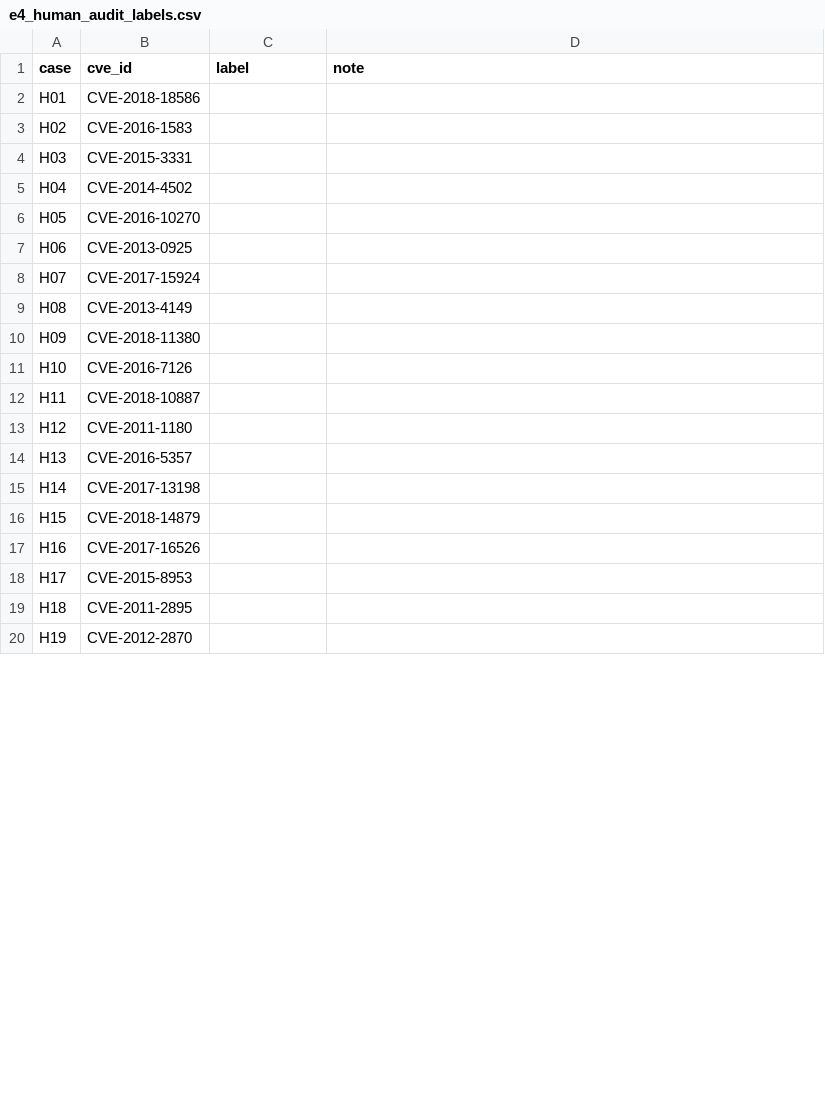
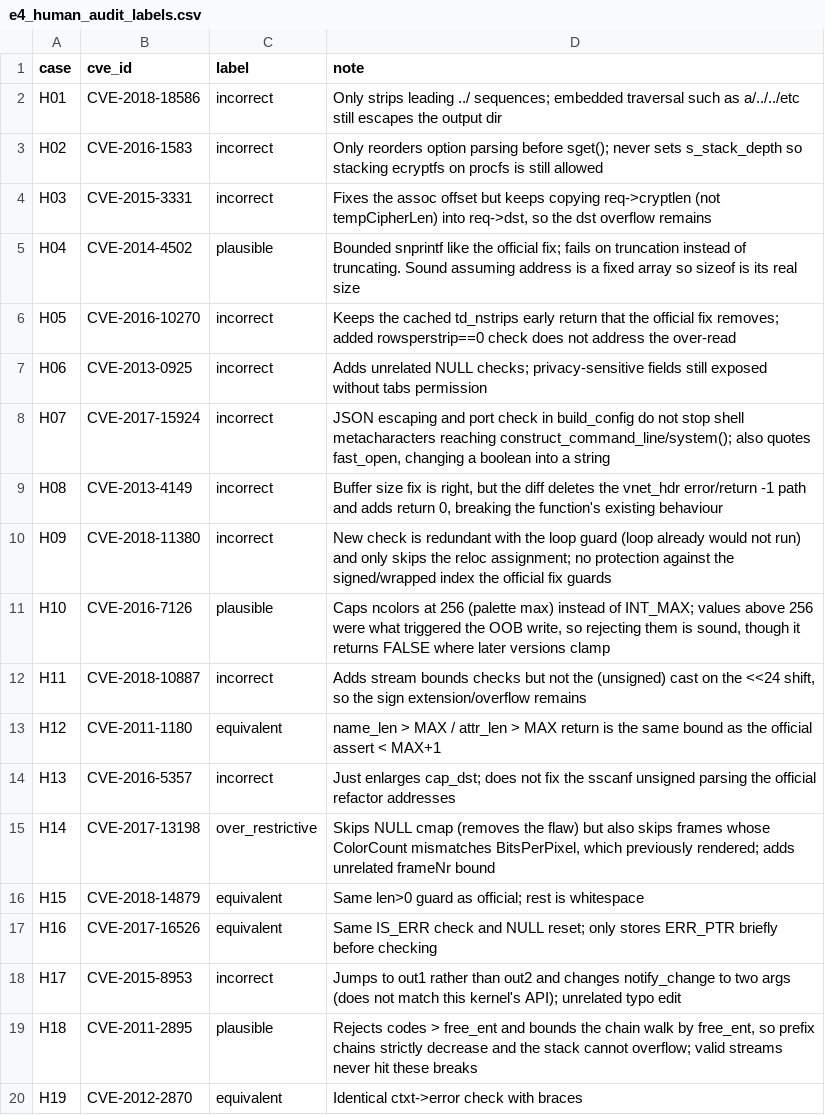
Before and after one commit to alomarhw/right-place-wrong-fix-replication, a CSV file: results/e4_human_audit_labels.csv, drawn as a sheet; only a part is shown; the diff covers the shown part only.

Commit message:
Blind author audit of 30 rejected-but-touching patches and agreement with the two LLM raters

```diff
--- a/results/e4_human_audit_labels.csv
+++ b/results/e4_human_audit_labels.csv
@@ -1,20 +1,20 @@
 case,cve_id,label,note
-H01,CVE-2018-18586,,
-H02,CVE-2016-1583,,
-H03,CVE-2015-3331,,
-H04,CVE-2014-4502,,
-H05,CVE-2016-10270,,
-H06,CVE-2013-0925,,
-H07,CVE-2017-15924,,
-H08,CVE-2013-4149,,
-H09,CVE-2018-11380,,
-H10,CVE-2016-7126,,
-H11,CVE-2018-10887,,
-H12,CVE-2011-1180,,
-H13,CVE-2016-5357,,
-H14,CVE-2017-13198,,
-H15,CVE-2018-14879,,
-H16,CVE-2017-16526,,
-H17,CVE-2015-8953,,
-H18,CVE-2011-2895,,
-H19,CVE-2012-2870,,
+H01,CVE-2018-18586,incorrect,"Only strips leading ../ sequences; embedded traversal such as a/../../etc still escapes the output dir"
+H02,CVE-2016-1583,incorrect,"Only reorders option parsing before sget(); never sets s_stack_depth so stacking ecryptfs on procfs is still allowed"
+H03,CVE-2015-3331,incorrect,"Fixes the assoc offset but keeps copying req->cryptlen (not tempCipherLen) into req->dst, so the dst overflow remains"
+H04,CVE-2014-4502,plausible,"Bounded snprintf like the official fix; fails on truncation instead of truncating. Sound assuming address is a fixed array so sizeof is its real size"
+H05,CVE-2016-10270,incorrect,"Keeps the cached td_nstrips early return that the official fix removes; added rowsperstrip==0 check does not address the over-read"
+H06,CVE-2013-0925,incorrect,"Adds unrelated NULL checks; privacy-sensitive fields still exposed without tabs permission"
+H07,CVE-2017-15924,incorrect,"JSON escaping and port check in build_config do not stop shell metacharacters reaching construct_command_line/system(); also quotes fast_open, changing a boolean into a string"
+H08,CVE-2013-4149,incorrect,"Buffer size fix is right, but the diff deletes the vnet_hdr error/return -1 path and adds return 0, breaking the function's existing behaviour"
+H09,CVE-2018-11380,incorrect,"New check is redundant with the loop guard (loop already would not run) and only skips the reloc assignment; no protection against the signed/wrapped index the official fix guards"
+H10,CVE-2016-7126,plausible,"Caps ncolors at 256 (palette max) instead of INT_MAX; values above 256 were what triggered the OOB write, so rejecting them is sound, though it returns FALSE where later versions clamp"
+H11,CVE-2018-10887,incorrect,"Adds stream bounds checks but not the (unsigned) cast on the <<24 shift, so the sign extension/overflow remains"
+H12,CVE-2011-1180,equivalent,"name_len > MAX / attr_len > MAX return is the same bound as the official assert < MAX+1"
+H13,CVE-2016-5357,incorrect,"Just enlarges cap_dst; does not fix the sscanf unsigned parsing the official refactor addresses"
+H14,CVE-2017-13198,over_restrictive,"Skips NULL cmap (removes the flaw) but also skips frames whose ColorCount mismatches BitsPerPixel, which previously rendered; adds unrelated frameNr bound"
+H15,CVE-2018-14879,equivalent,"Same len>0 guard as official; rest is whitespace"
+H16,CVE-2017-16526,equivalent,"Same IS_ERR check and NULL reset; only stores ERR_PTR briefly before checking"
+H17,CVE-2015-8953,incorrect,"Jumps to out1 rather than out2 and changes notify_change to two args (does not match this kernel's API); unrelated typo edit"
+H18,CVE-2011-2895,plausible,"Rejects codes > free_ent and bounds the chain walk by free_ent, so prefix chains strictly decrease and the stack cannot overflow; valid streams never hit these breaks"
+H19,CVE-2012-2870,equivalent,"Identical ctxt->error check with braces"
```
Also changed, not shown: 22 edited cells elsewhere in this file, 2 other files.
